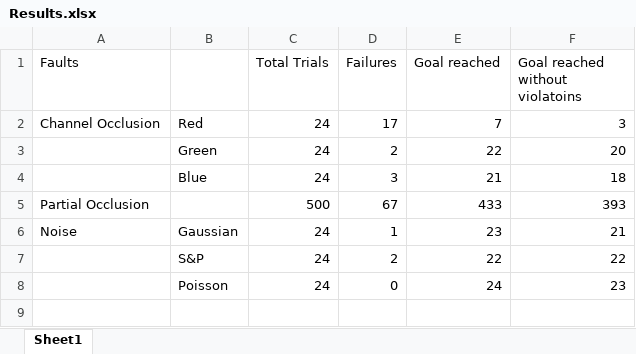
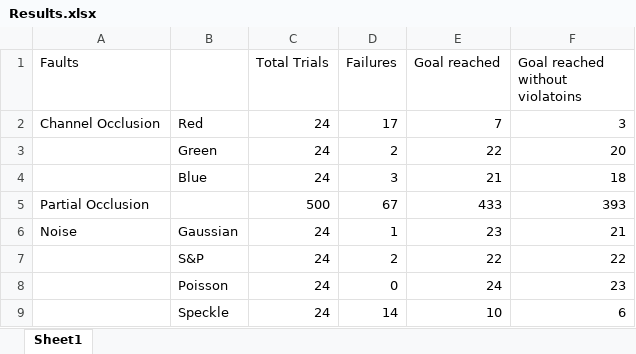
Before and after one commit to grep-aarkash/EECE-571K-Dependable-systems-project, an Excel workbook: Research/Results.xlsx, sheet Sheet1, drawn as a sheet; values as stored, in another font and other column widths than the file's, no borders; the diff names each change by its address in the sheet, - before the commit and + after, or states it on an @@ line.

Commit message:
Adding results for speckle noise

```diff
--- a/Research/Results.xlsx (sheet Sheet1)
+++ b/Research/Results.xlsx (sheet Sheet1)
+row 9:  | Speckle | 24 | 14 | 10 | 6
```
